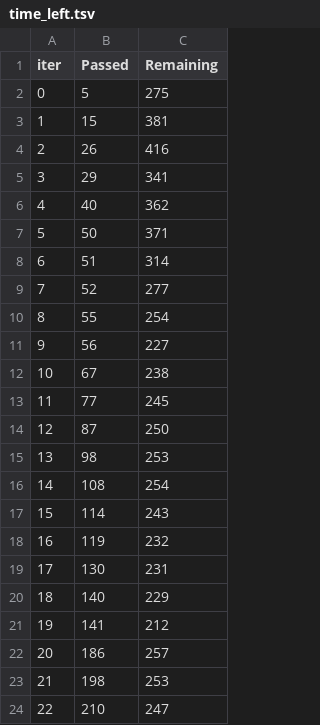
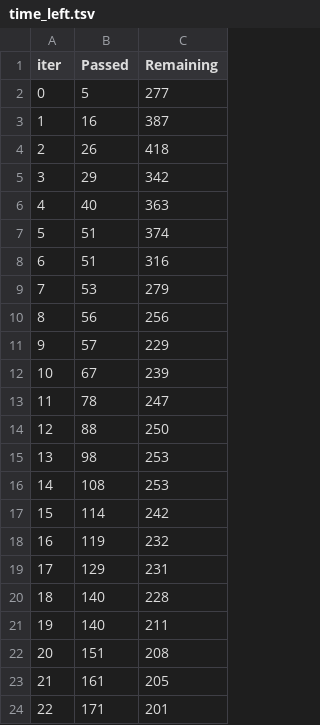
Before and after one commit to Swapnil-Rakshe/End_to_End_Project, a TSV file: catboost_info/time_left.tsv, drawn as a sheet; only a part is shown; the diff covers the shown part only.

```diff
--- a/catboost_info/time_left.tsv
+++ b/catboost_info/time_left.tsv
@@ -1,24 +1,24 @@
 iter	Passed	Remaining
-0	5	275
-1	15	381
-2	26	416
-3	29	341
-4	40	362
-5	50	371
-6	51	314
-7	52	277
-8	55	254
-9	56	227
-10	67	238
-11	77	245
-12	87	250
+0	5	277
+1	16	387
+2	26	418
+3	29	342
+4	40	363
+5	51	374
+6	51	316
+7	53	279
+8	56	256
+9	57	229
+10	67	239
+11	78	247
+12	88	250
 13	98	253
-14	108	254
-15	114	243
+14	108	253
+15	114	242
 16	119	232
-17	130	231
-18	140	229
-19	141	212
-20	186	257
-21	198	253
-22	210	247
+17	129	231
+18	140	228
+19	140	211
+20	151	208
+21	161	205
+22	171	201
```
Also changed, not shown: 53 edited cells elsewhere in this file, 9 other files.
